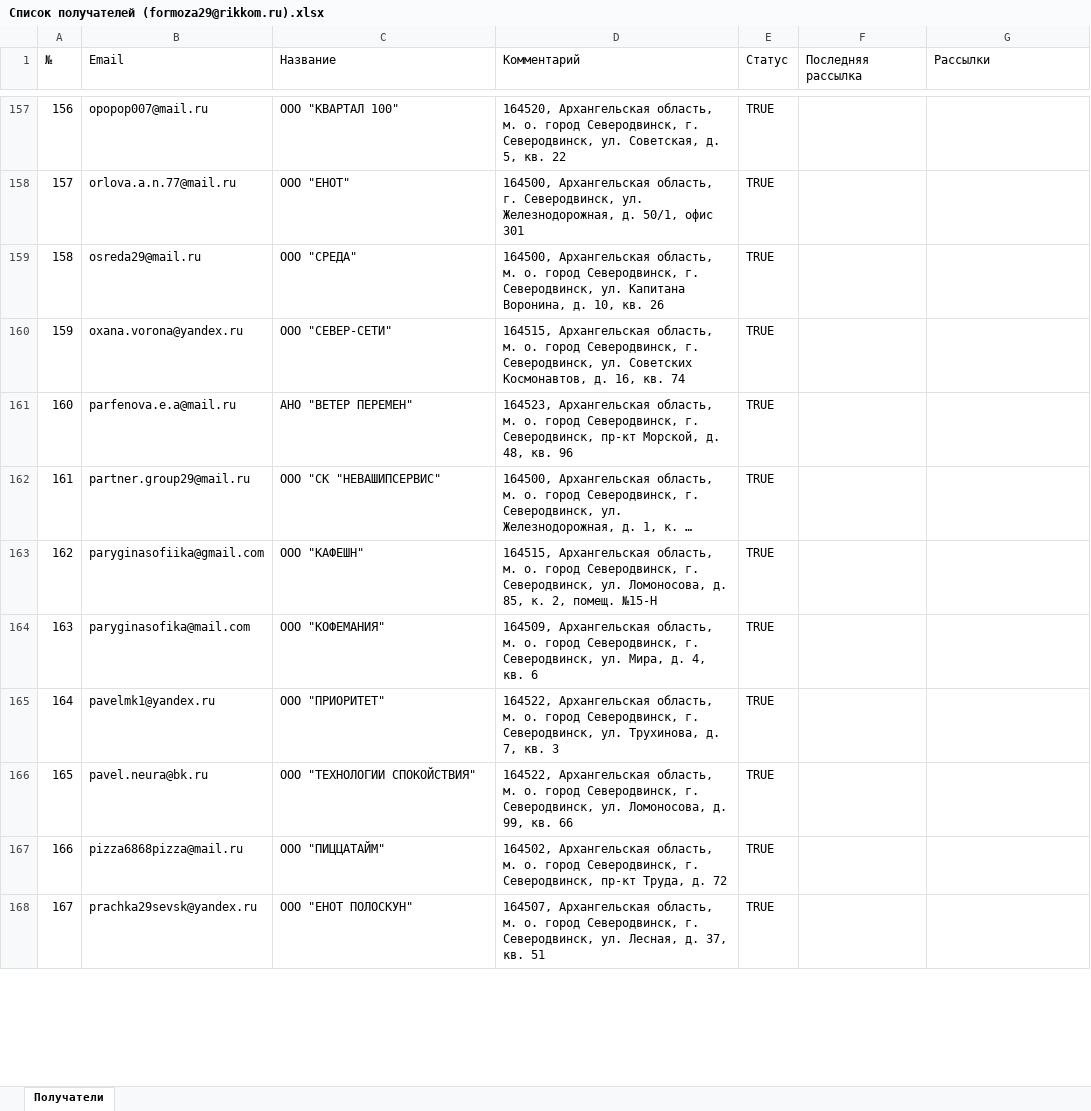
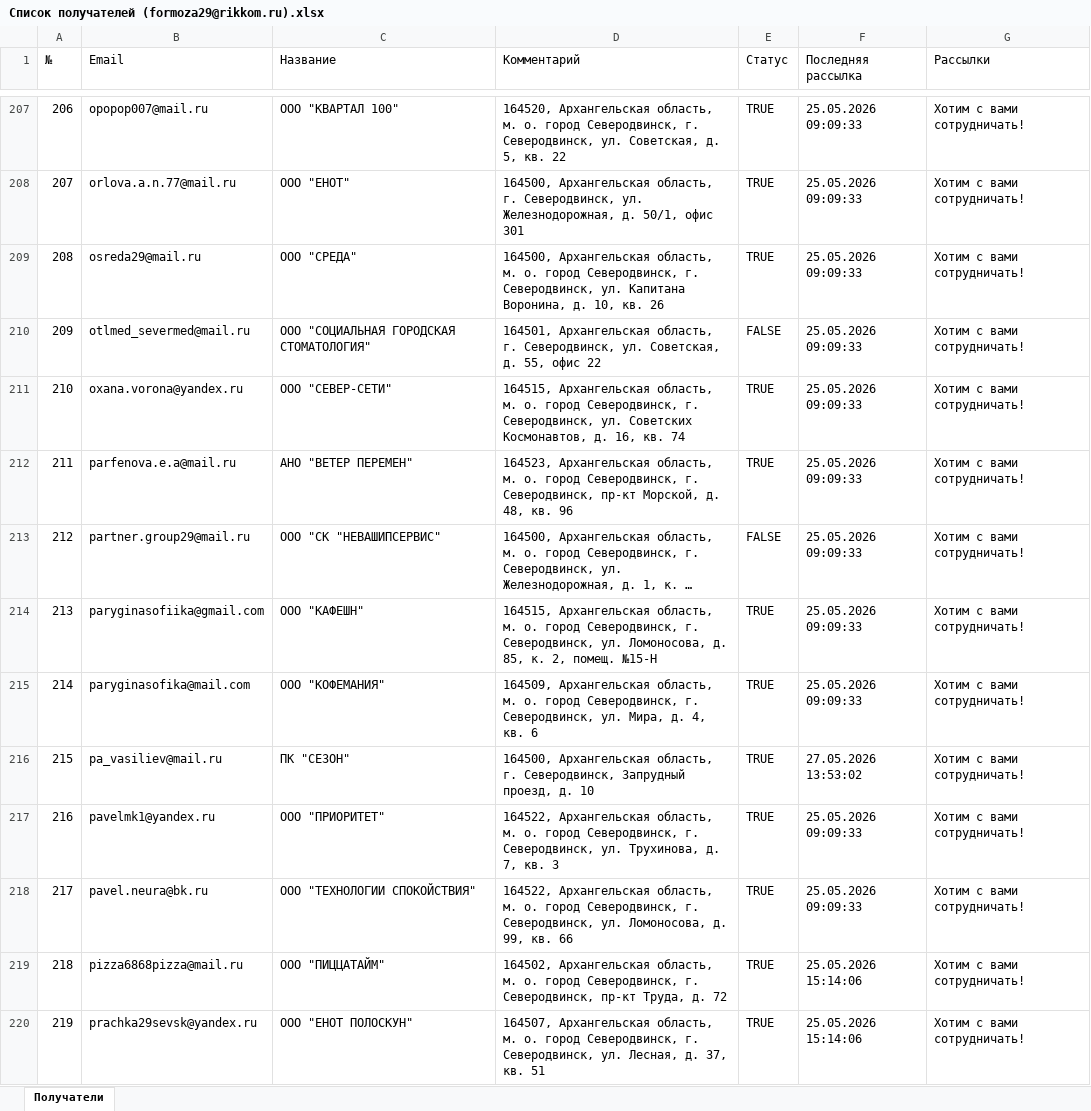
Before and after one commit to Arty525/Mailing_list_management_service, an Excel workbook: data/Список получателей (formoza29@rikkom.ru).xlsx, sheet Получатели, drawn as a sheet; only a part is shown, gaps mark what is left out; long unchanged cells end in …; values as stored, in another font and other column widths than the file's, no cell formats; addresses are those after the commit; the diff covers the shown part only; the diff names each change by its address in the sheet, - before the commit and + after, or states it on an @@ line.

```diff
--- a/data/Список получателей (formoza29@rikkom.ru).xlsx (sheet Получатели)
+++ b/data/Список получателей (formoza29@rikkom.ru).xlsx (sheet Получатели)
@@ column A (№) renumbered from row 5 down @@
-F207:F209 (Последняя рассылка): (empty)
+F207:F209 (Последняя рассылка): 25.05.2026 09:09:33
-G207:G209 (Рассылки): (empty)
+G207:G209 (Рассылки): Хотим с вами сотрудничать!
+row 210: 209 | otlmed_severmed@mail.ru | ООО "СОЦИАЛЬНАЯ ГОРОДСКАЯ СТОМАТОЛОГИЯ" | 164501, Архангельская область, г. Северодвинск, ул. Советская, д. 55, офис 22 | FALSE | 25.05.2026 09:09:33 | Хотим с вами сотрудничать!
-F211:F215 (Последняя рассылка): (empty)
+F211:F215 (Последняя рассылка): 25.05.2026 09:09:33
-G211:G215 (Рассылки): (empty)
+G211:G215 (Рассылки): Хотим с вами сотрудничать!
-E213 (Статус): TRUE
+E213 (Статус): FALSE
+row 216: 215 | pa_vasiliev@mail.ru | ПК "СЕЗОН" | 164500, Архангельская область, г. Северодвинск, Запрудный проезд, д. 10 | TRUE | 27.05.2026 13:53:02 | Хотим с вами сотрудничать!
-F217:F218 (Последняя рассылка): (empty)
+F217:F218 (Последняя рассылка): 25.05.2026 09:09:33
-G217:G220 (Рассылки): (empty)
+G217:G220 (Рассылки): Хотим с вами сотрудничать!
-F219:F220 (Последняя рассылка): (empty)
+F219:F220 (Последняя рассылка): 25.05.2026 15:14:06
```
Also changed, not shown: 72 added rows and 209 edited cells elsewhere in this sheet, cell formats, data/companies.xlsx, 5 other files.
